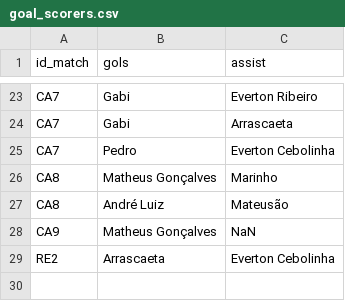
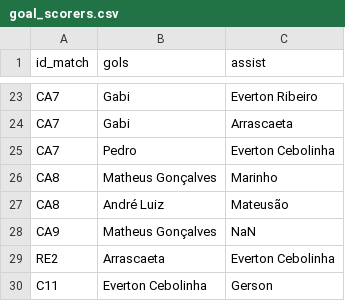
Before and after one commit to williamjouse/jogos-Flamengo-2023, a CSV file: goal_scorers.csv, drawn as a sheet; only a part is shown, gaps mark what is left out; the diff names each change by its address in the sheet, - before the commit and + after, or states it on an @@ line.

```diff
--- a/goal_scorers.csv
+++ b/goal_scorers.csv
+row 30: C11 | Everton Cebolinha | Gerson
```
Also changed, not shown: matches_FLA2023.csv, 2 other files.
